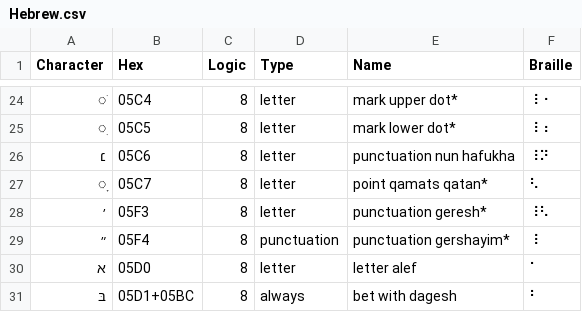
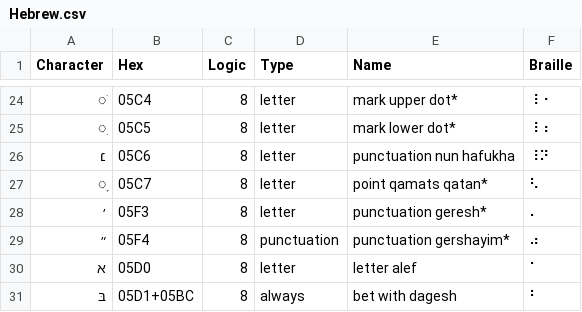
Before and after one commit to yeatersink/Niv-Louie, a CSV file: languages/source/Hebrew.csv, drawn as a sheet; only a part is shown, gaps mark what is left out; the diff covers the shown part only.

```diff
--- a/languages/source/Hebrew.csv
+++ b/languages/source/Hebrew.csv
@@ -27,4 +27,4 @@ Character,Hex,Logic,Type,Name,Braille
 ׇ,05C7,8,letter,point qamats qatan*,⠣
-׳,05F3,8,letter,punctuation geresh*,⠸⠣
-״,05F4,8,punctuation,punctuation gershayim*,⠸
+׳,05F3,8,letter,punctuation geresh*,⠄
+״,05F4,8,punctuation,punctuation gershayim*,⠴
 א,05D0,8,letter,letter alef,⠁
```
Also changed, not shown: 3 added rows, 11 removed rows and 24 edited cells elsewhere in this file, languages/filtered_Hebrew.csv, 1 other file.
